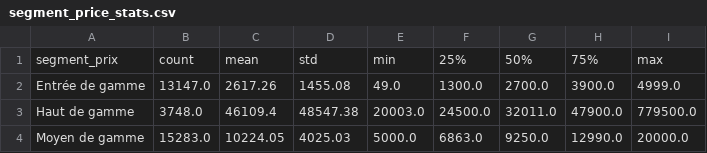
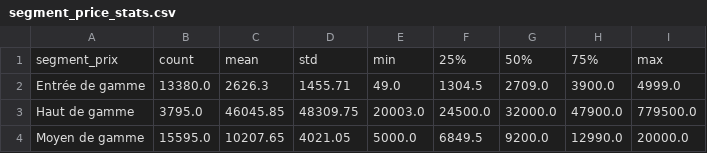
Before and after one commit to Francois-b-24/preowned-watch-predictor, a CSV file: reports/segment_price_stats.csv, drawn as a sheet.

```diff
--- a/reports/segment_price_stats.csv
+++ b/reports/segment_price_stats.csv
@@ -1,4 +1,4 @@
 segment_prix,count,mean,std,min,25%,50%,75%,max
-Entrée de gamme,13147.0,2617.26,1455.08,49.0,1300.0,2700.0,3900.0,4999.0
-Haut de gamme,3748.0,46109.4,48547.38,20003.0,24500.0,32011.0,47900.0,779500.0
-Moyen de gamme,15283.0,10224.05,4025.03,5000.0,6863.0,9250.0,12990.0,20000.0
+Entrée de gamme,13380.0,2626.3,1455.71,49.0,1304.5,2709.0,3900.0,4999.0
+Haut de gamme,3795.0,46045.85,48309.75,20003.0,24500.0,32000.0,47900.0,779500.0
+Moyen de gamme,15595.0,10207.65,4021.05,5000.0,6849.5,9200.0,12990.0,20000.0
```
Also changed, not shown: 30 other files.
